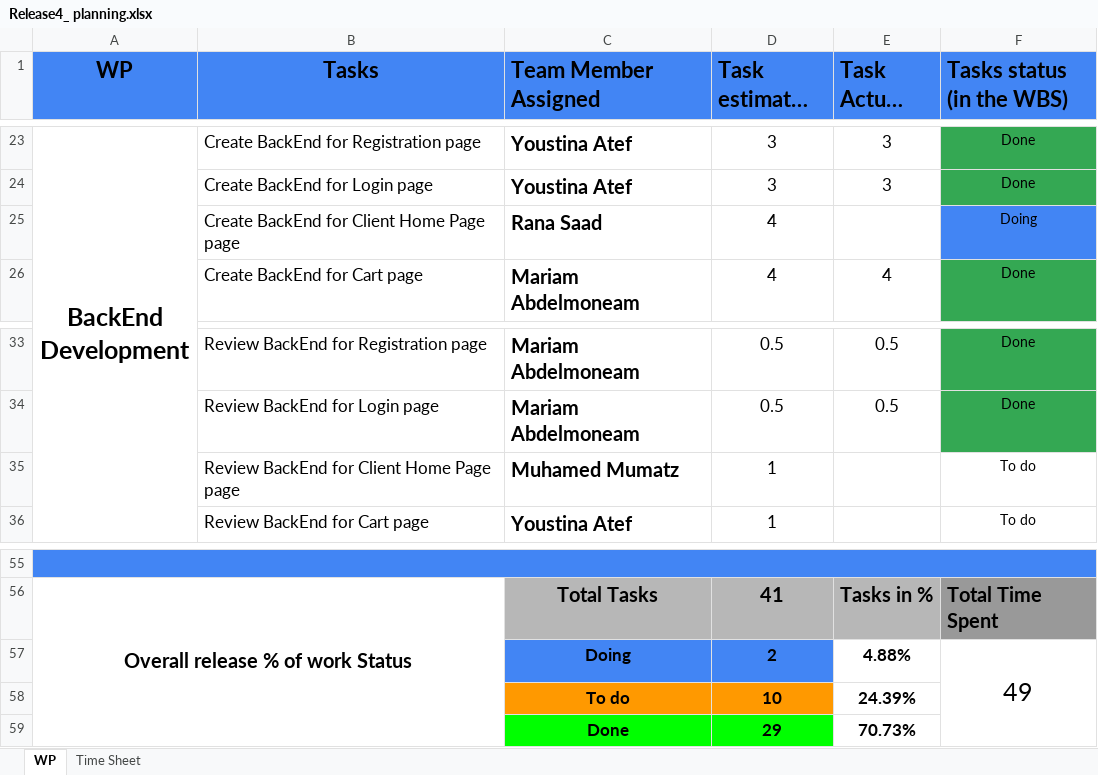
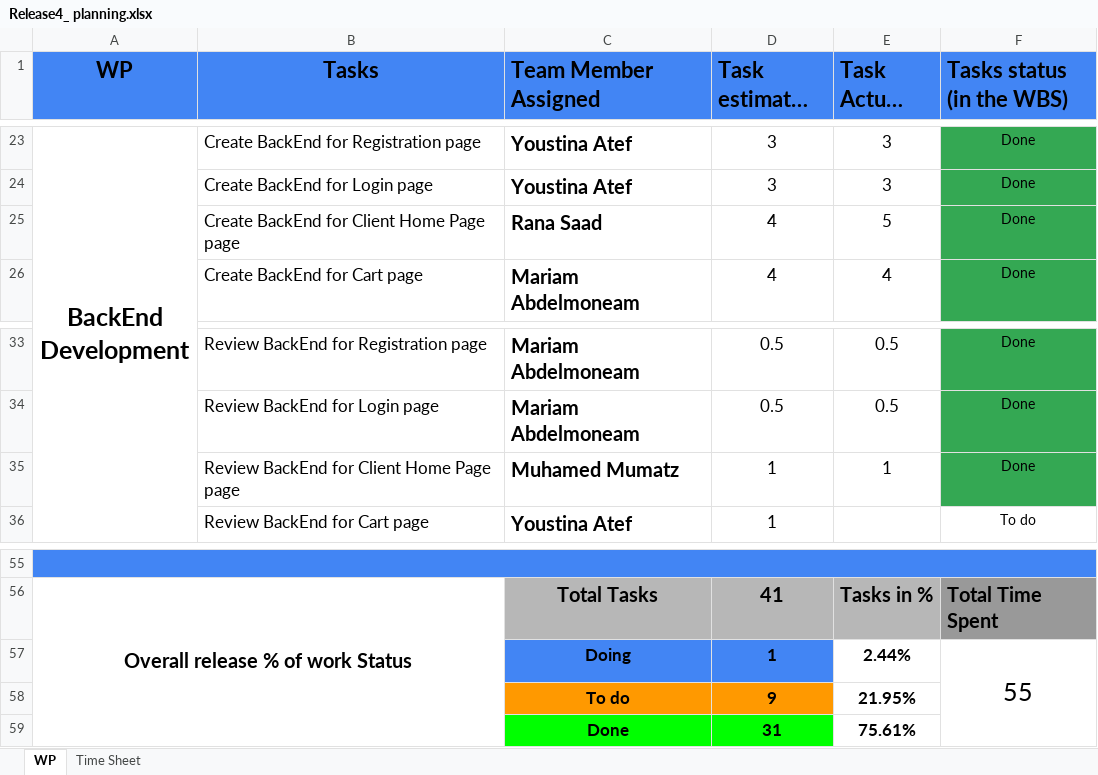
Before and after one commit to abdallahEl-Karamany/Online-Mobile-Store-WebSite, an Excel workbook: Release Planning/Release4_ planning.xlsx, sheet WP, drawn as a sheet; only a part is shown, gaps mark what is left out; long unchanged cells end in …; values as stored, in another font and other column widths than the file's, no borders; removed rows and columns are numbered as before the commit, all else as after; the diff names each change by its address in the sheet, - before the commit and + after, or states it on an @@ line.

Commit message:
Doc: added actual hours for frontend and backend of client home page

```diff
--- a/Release Planning/Release4_ planning.xlsx (sheet WP)
+++ b/Release Planning/Release4_ planning.xlsx (sheet WP)
-E25 (Task Actual hours): (empty)
+E25 (Task Actual hours): 5
-F25 (Tasks status (in the WBS)): Doing
+F25 (Tasks status (in the WBS)): Done
-F25 fill: #4285F4
+F25 fill: #34A853
-E35 (Task Actual hours): (empty)
+E35 (Task Actual hours): 1
-F35 (Tasks status (in the WBS)): To do
+F35 (Tasks status (in the WBS)): Done
-F35 fill: none
+F35 fill: #34A853
-row 57:  |  | Doing | 2 | 4.88% | 49
-row 58:  |  | To do | 10 | 24.39%
-row 59:  |  | Done | 29 | 70.73%
+row 57:  |  | Doing | 1 | 2.44% | 55
+row 58:  |  | To do | 9 | 21.95%
+row 59:  |  | Done | 31 | 75.61%
```
Also changed, not shown: sheet Time Sheet.
